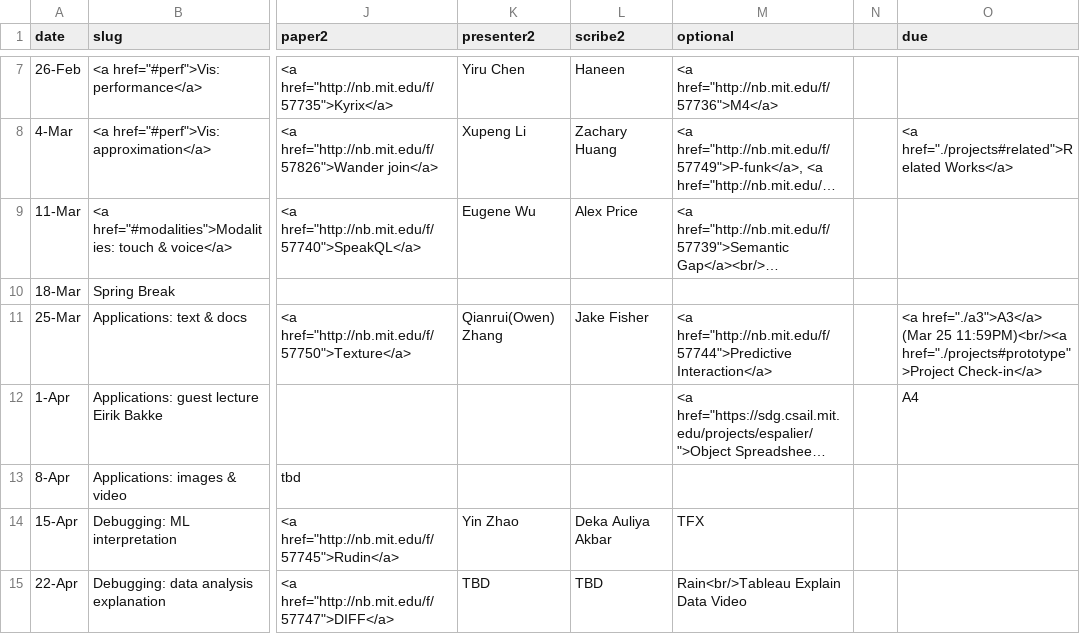
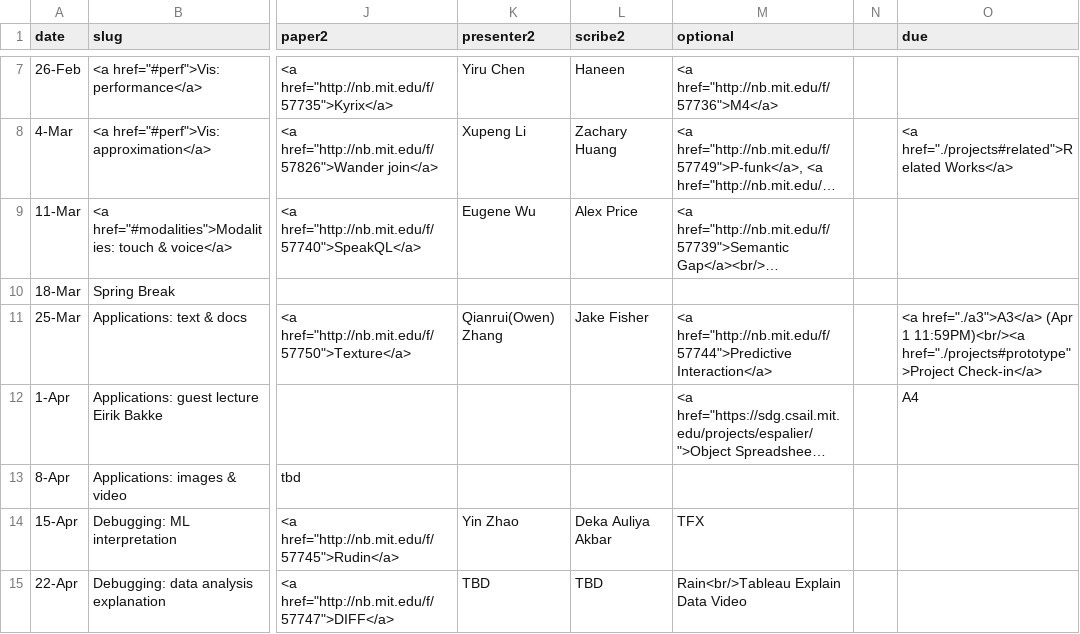
Before and after one commit to columbiaviz/columbiaviz.github.io, a CSV file: _data/sched_2020s_w6998.csv, drawn as a sheet; only a part is shown, gaps mark what is left out; long unchanged cells end in …; the diff names each change by its address in the sheet, - before the commit and + after, or states it on an @@ line.

```diff
--- a/_data/sched_2020s_w6998.csv
+++ b/_data/sched_2020s_w6998.csv
-O11 (due): <a href="./a3">A3</a> (Mar 25 11:59PM)<br/><a href="./projects#prototype">Project…
+O11 (due): <a href="./a3">A3</a> (Apr 1 11:59PM)<br/><a href="./projects#prototype">Project…
```
Also changed, not shown: 2 other files.
